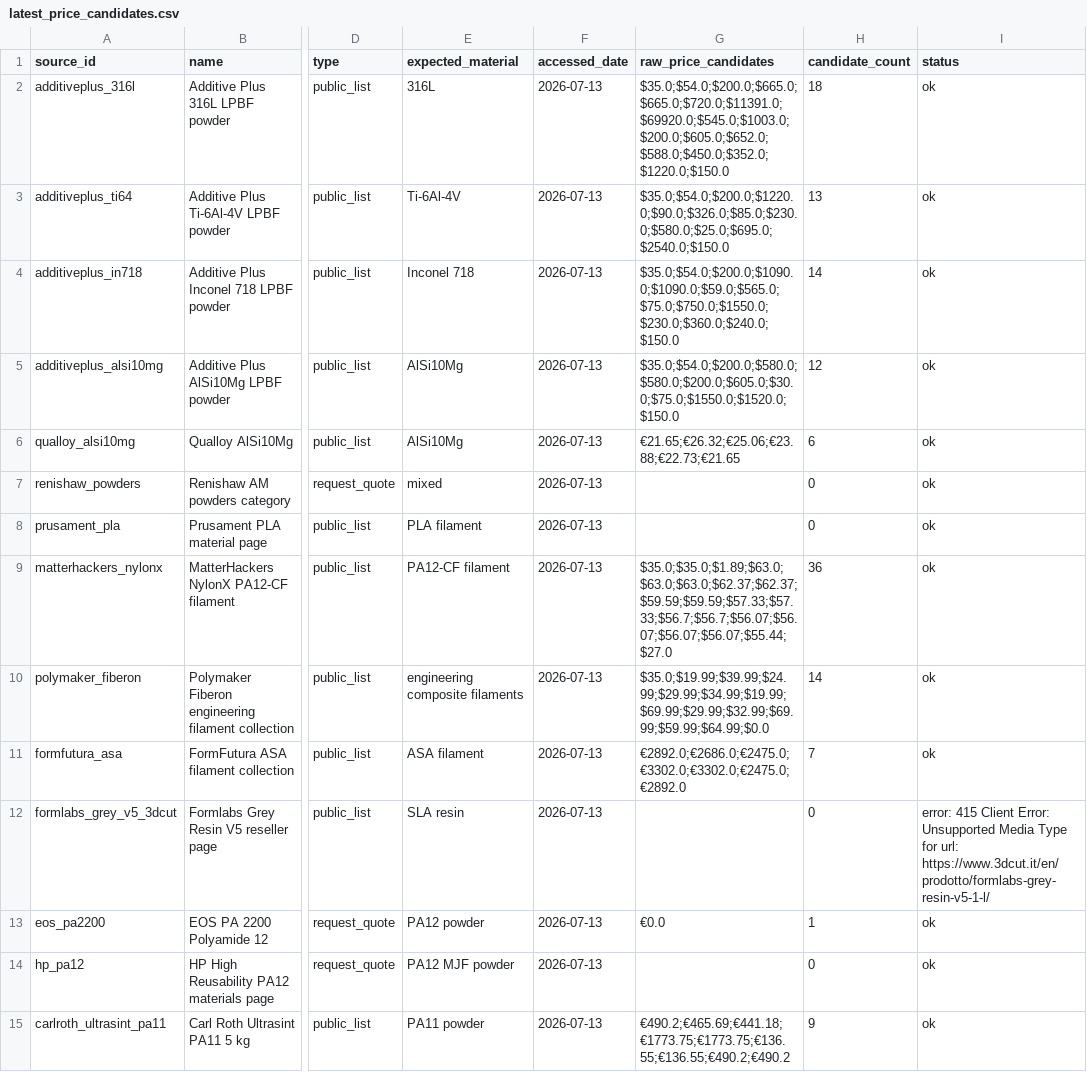
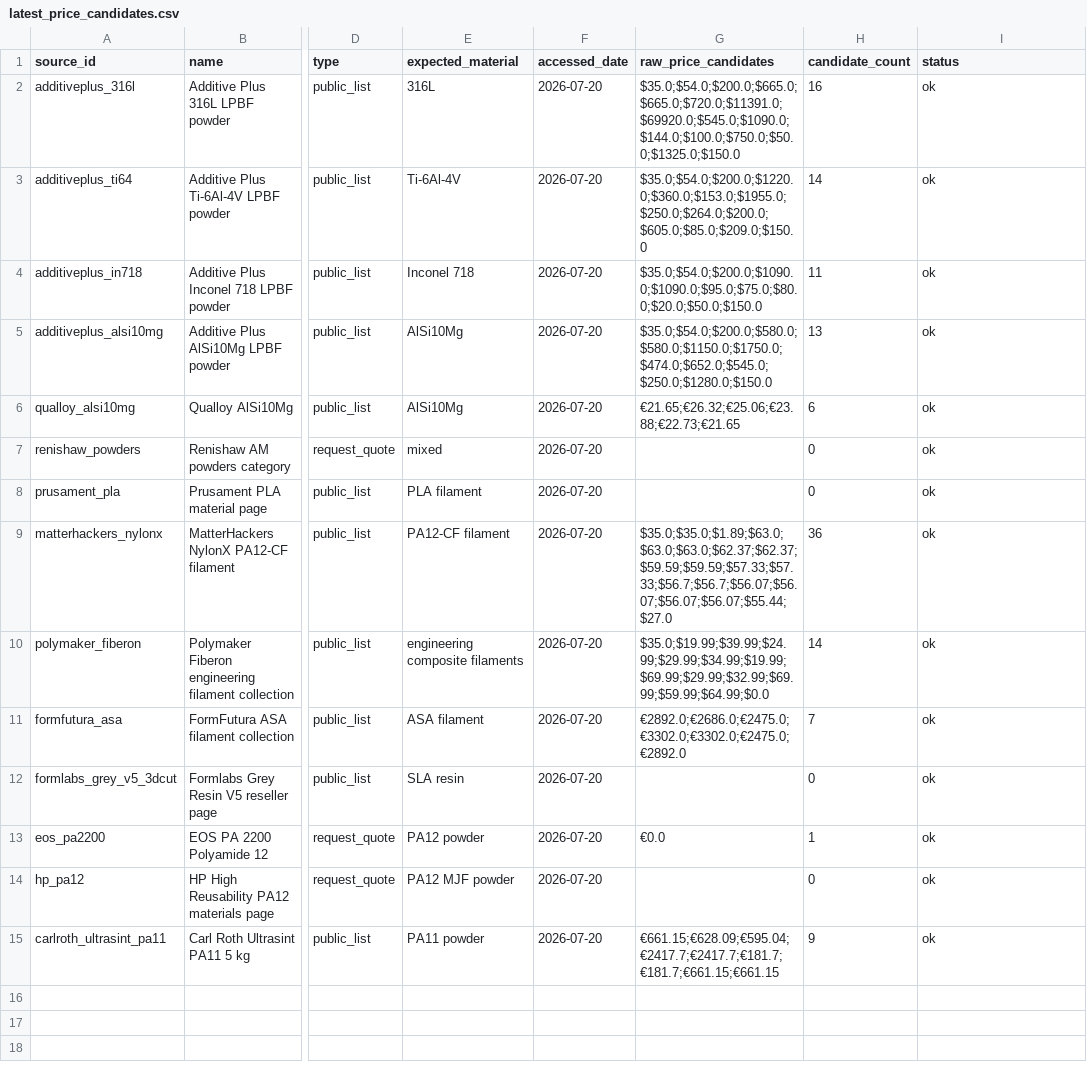
Before and after one commit to MohammadAminNouri/AM-Feedstock-Intelligence, a CSV file: data/processed/latest_price_candidates.csv, drawn as a sheet; only a part is shown, gaps mark what is left out; the diff names each change by its address in the sheet, - before the commit and + after, or states it on an @@ line.

```diff
--- a/data/processed/latest_price_candidates.csv
+++ b/data/processed/latest_price_candidates.csv
-F2:F15 (accessed_date): 2026-07-13
+F2:F15 (accessed_date): 2026-07-20
-G2 (raw_price_candidates): $35.0;$54.0;$200.0;$665.0;$665.0;$720.0;$11391.0;$69920.0;$545.0;$1003.0;$200.0;$605.0;$652.0;$588.0;$450.0;$352.0;$1220.0;$150.0
+G2 (raw_price_candidates): $35.0;$54.0;$200.0;$665.0;$665.0;$720.0;$11391.0;$69920.0;$545.0;$1090.0;$144.0;$100.0;$750.0;$50.0;$1325.0;$150.0
-H2 (candidate_count): 18
+H2 (candidate_count): 16
-G3 (raw_price_candidates): $35.0;$54.0;$200.0;$1220.0;$90.0;$326.0;$85.0;$230.0;$580.0;$25.0;$695.0;$2540.0;$150.0
+G3 (raw_price_candidates): $35.0;$54.0;$200.0;$1220.0;$360.0;$153.0;$1955.0;$250.0;$264.0;$200.0;$605.0;$85.0;$209.0;$150.0
-H3 (candidate_count): 13
+H3 (candidate_count): 14
-G4 (raw_price_candidates): $35.0;$54.0;$200.0;$1090.0;$1090.0;$59.0;$565.0;$75.0;$750.0;$1550.0;$230.0;$360.0;$240.0;$150.0
+G4 (raw_price_candidates): $35.0;$54.0;$200.0;$1090.0;$1090.0;$95.0;$75.0;$80.0;$20.0;$50.0;$150.0
-H4 (candidate_count): 14
+H4 (candidate_count): 11
-G5 (raw_price_candidates): $35.0;$54.0;$200.0;$580.0;$580.0;$200.0;$605.0;$30.0;$75.0;$1550.0;$1520.0;$150.0
+G5 (raw_price_candidates): $35.0;$54.0;$200.0;$580.0;$580.0;$1150.0;$1750.0;$474.0;$652.0;$545.0;$250.0;$1280.0;$150.0
-H5 (candidate_count): 12
+H5 (candidate_count): 13
-I12 (status): error: 415 Client Error: Unsupported Media Type for url: https://www.3dcut.it/en/prodotto/formlabs-grey-resin-v5-1-l/
+I12 (status): ok
-G15 (raw_price_candidates): €490.2;€465.69;€441.18;€1773.75;€1773.75;€136.55;€136.55;€490.2;€490.2
+G15 (raw_price_candidates): €661.15;€628.09;€595.04;€2417.7;€2417.7;€181.7;€181.7;€661.15;€661.15
```
